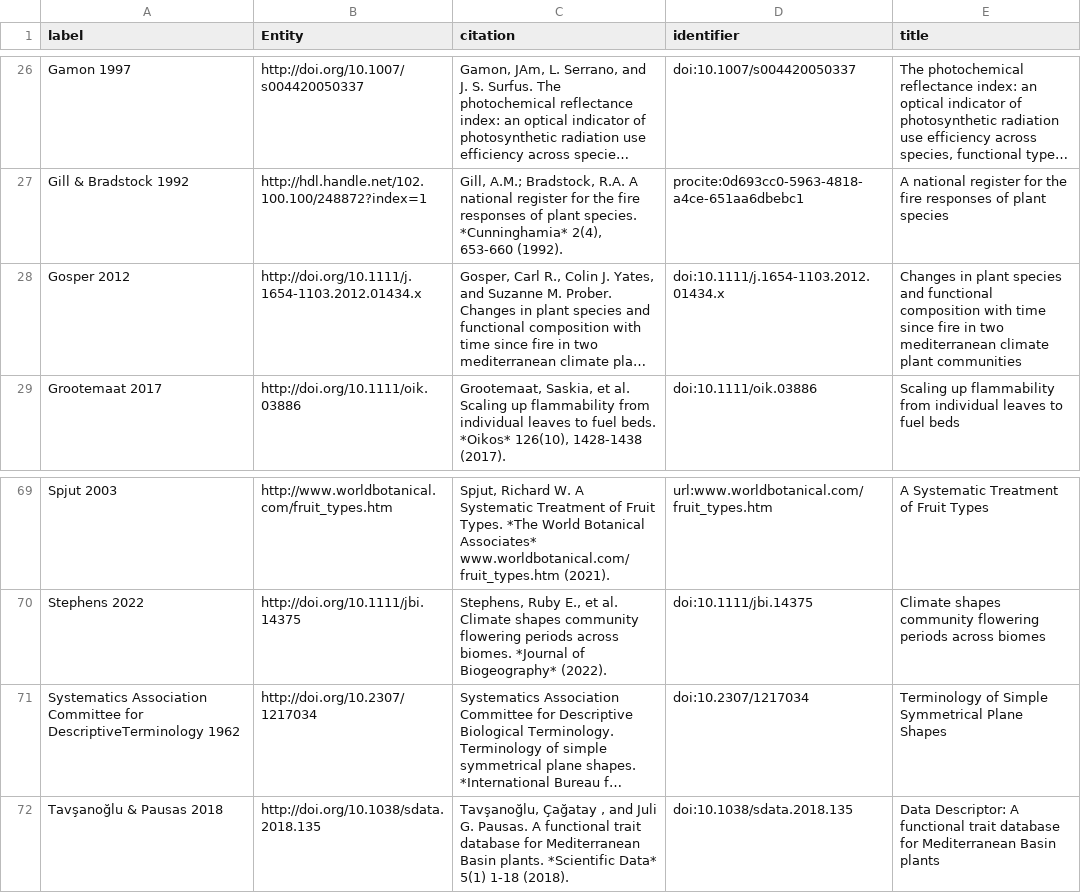
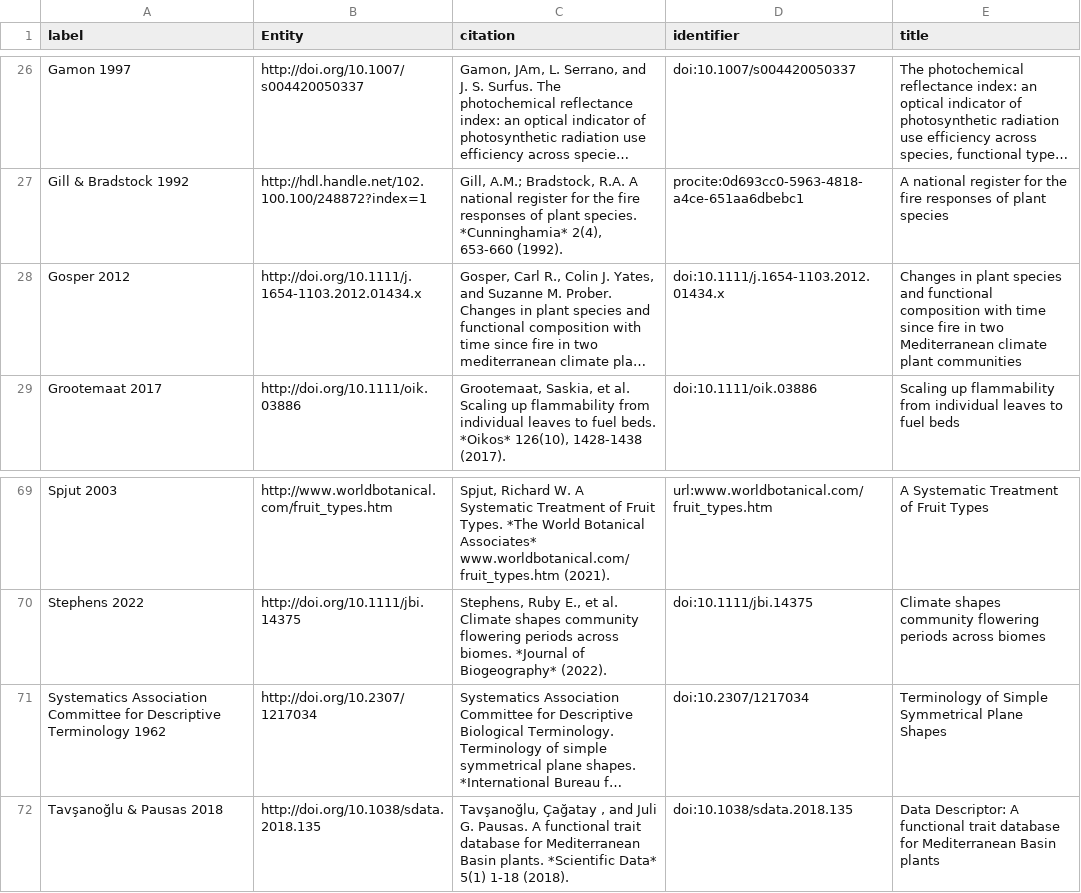
Before and after one commit to traitecoevo/APD, a CSV file: data/APD_references.csv, drawn as a sheet; only a part is shown, gaps mark what is left out; long unchanged cells end in …; the diff names each change by its address in the sheet, - before the commit and + after, or states it on an @@ line.

```diff
--- a/data/APD_references.csv
+++ b/data/APD_references.csv
-E28 (title): …in two mediterranean climate plant…
+E28 (title): …in two Mediterranean climate plant…
-A71 (label): …Committee for DescriptiveTerminology 1962
+A71 (label): …Committee for Descriptive Terminology 1962
```
Also changed, not shown: 5 other files.
